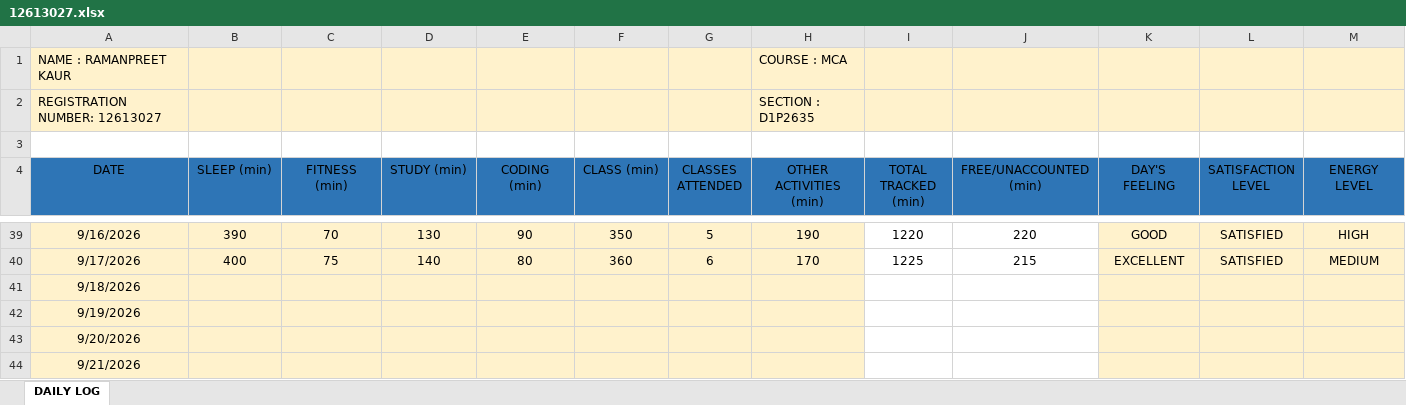
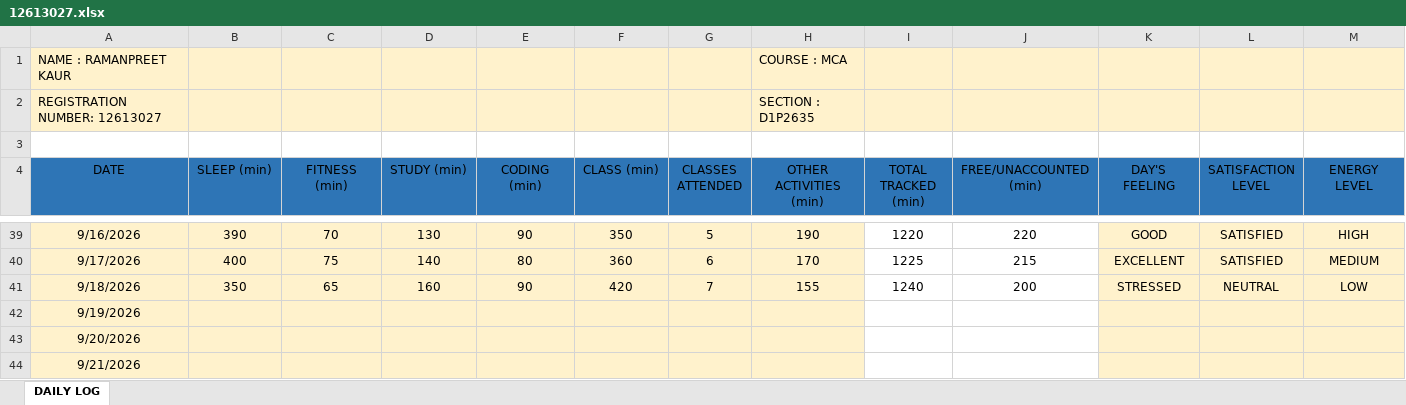
Before and after one commit to Ramanpreet08/CAP-766, an Excel workbook: 12613027.xlsx, sheet DAILY LOG, drawn as a sheet; only a part is shown, gaps mark what is left out; values as stored, in another font and other column widths than the file's, no borders; the diff covers the shown part only; the diff names each change by its address in the sheet, - before the commit and + after, or states it on an @@ line.

Commit message:
Add files via upload

```diff
--- a/12613027.xlsx (sheet DAILY LOG)
+++ b/12613027.xlsx (sheet DAILY LOG)
-B41 (SLEEP (min)): (empty)
+B41 (SLEEP (min)): 350
-C41 (FITNESS (min)): (empty)
+C41 (FITNESS (min)): 65
-D41 (STUDY (min)): (empty)
+D41 (STUDY (min)): 160
-E41 (CODING (min)): (empty)
+E41 (CODING (min)): 90
-F41 (CLASS (min)): (empty)
+F41 (CLASS (min)): 420
-G41 (CLASSES ATTENDED): (empty)
+G41 (CLASSES ATTENDED): 7
-H41 (OTHER ACTIVITIES (min)): (empty)
+H41 (OTHER ACTIVITIES (min)): 155
-I41 (TOTAL TRACKED (min)): (empty)
+I41 (TOTAL TRACKED (min)): 1240
-J41 (FREE/UNACCOUNTED (min)): (empty)
+J41 (FREE/UNACCOUNTED (min)): 200
-K41 (DAY'S FEELING): (empty)
+K41 (DAY'S FEELING): STRESSED
-L41 (SATISFACTION LEVEL): (empty)
+L41 (SATISFACTION LEVEL): NEUTRAL
-M41 (ENERGY LEVEL): (empty)
+M41 (ENERGY LEVEL): LOW
```
Also changed, not shown: 1 edited cell elsewhere in this sheet.
